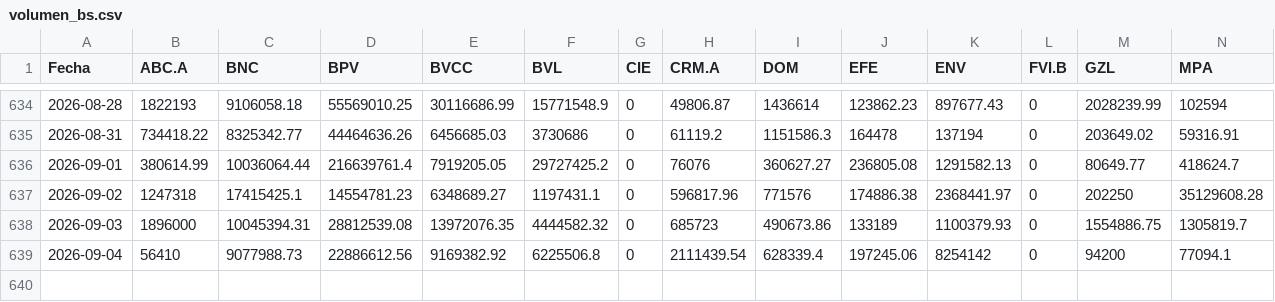
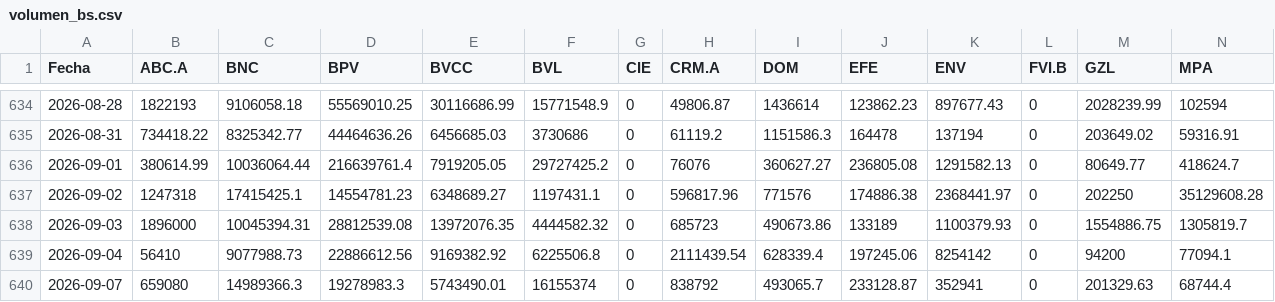
Before and after one commit to carlosgleons/datos_bolsa_de_valores-_de-_caracas, a CSV file: data/volumen_bs.csv, drawn as a sheet; only a part is shown, gaps mark what is left out; rows hold the shown columns only; the diff names each change by its address in the sheet, - before the commit and + after, or states it on an @@ line.

```diff
--- a/data/volumen_bs.csv
+++ b/data/volumen_bs.csv
+row 640: 2026-09-07 | 659080 | 14989366.3 | 19278983.3 | 5743490.01 | 16155374 | 0 | 838792 | 493065.7 | 233128.87 | 352941 | 0 | 201329.63 | 68744.4
```
Also changed, not shown: data/cantidades.csv, data/operaciones.csv, 4 other files.
